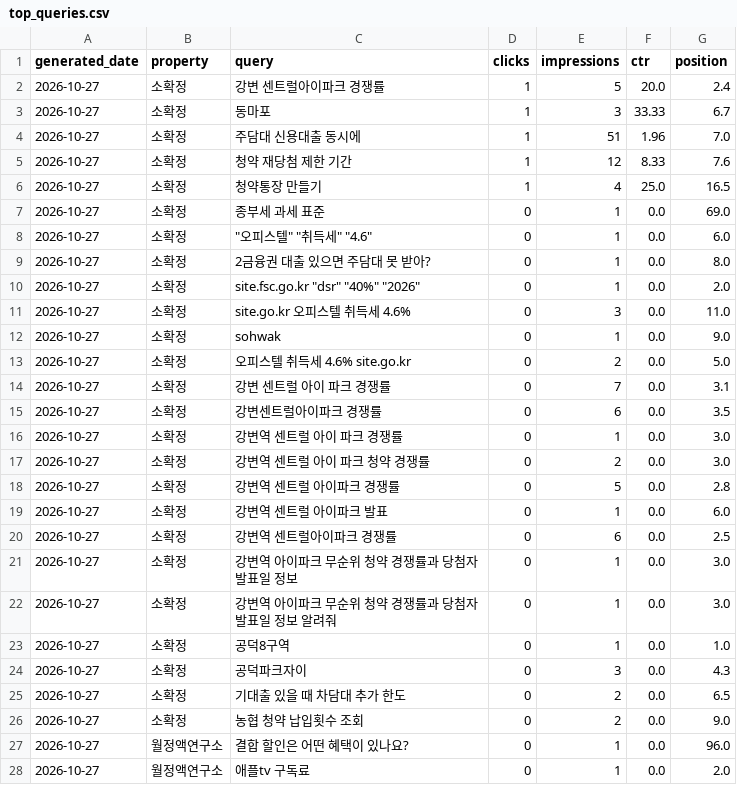
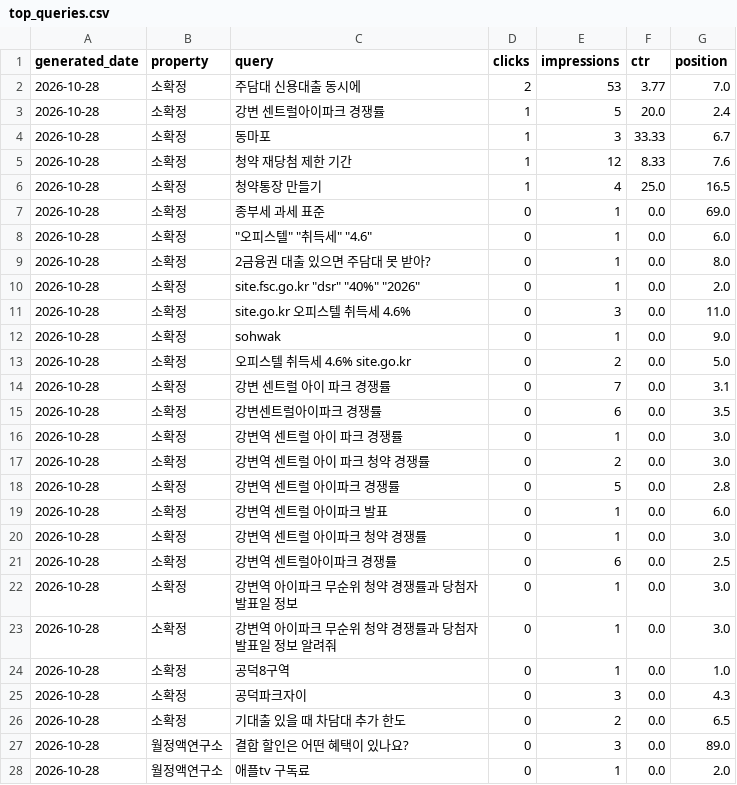
Before and after one commit to shincool/blog-seo-dashboard, a CSV file: results/top_queries.csv, drawn as a sheet; only a part is shown; the diff covers the shown part only.

```diff
--- a/results/top_queries.csv
+++ b/results/top_queries.csv
@@ -1,28 +1,28 @@
 generated_date,property,query,clicks,impressions,ctr,position
-2026-10-27,소확정,강변 센트럴아이파크 경쟁률,1,5,20.0,2.4
-2026-10-27,소확정,동마포,1,3,33.33,6.7
-2026-10-27,소확정,주담대 신용대출 동시에,1,51,1.96,7.0
-2026-10-27,소확정,청약 재당첨 제한 기간,1,12,8.33,7.6
-2026-10-27,소확정,청약통장 만들기,1,4,25.0,16.5
-2026-10-27,소확정,종부세 과세 표준,0,1,0.0,69.0
-2026-10-27,소확정,"""오피스텔"" ""취득세"" ""4.6""",0,1,0.0,6.0
-2026-10-27,소확정,2금융권 대출 있으면 주담대 못 받아?,0,1,0.0,8.0
-2026-10-27,소확정,"site.fsc.go.kr ""dsr"" ""40%"" ""2026""",0,1,0.0,2.0
-2026-10-27,소확정,site.go.kr 오피스텔 취득세 4.6%,0,3,0.0,11.0
-2026-10-27,소확정,sohwak,0,1,0.0,9.0
-2026-10-27,소확정,오피스텔 취득세 4.6% site.go.kr,0,2,0.0,5.0
-2026-10-27,소확정,강변 센트럴 아이 파크 경쟁률,0,7,0.0,3.1
-2026-10-27,소확정,강변센트럴아이파크 경쟁률,0,6,0.0,3.5
-2026-10-27,소확정,강변역 센트럴 아이 파크 경쟁률,0,1,0.0,3.0
-2026-10-27,소확정,강변역 센트럴 아이 파크 청약 경쟁률,0,2,0.0,3.0
-2026-10-27,소확정,강변역 센트럴 아이파크 경쟁률,0,5,0.0,2.8
-2026-10-27,소확정,강변역 센트럴 아이파크 발표,0,1,0.0,6.0
-2026-10-27,소확정,강변역 센트럴아이파크 경쟁률,0,6,0.0,2.5
-2026-10-27,소확정,강변역 아이파크 무순위 청약 경쟁률과 당첨자 발표일 정보,0,1,0.0,3.0
-2026-10-27,소확정,강변역 아이파크 무순위 청약 경쟁률과 당첨자 발표일 정보 알려줘,0,1,0.0,3.0
-2026-10-27,소확정,공덕8구역,0,1,0.0,1.0
-2026-10-27,소확정,공덕파크자이,0,3,0.0,4.3
-2026-10-27,소확정,기대출 있을 때 차담대 추가 한도,0,2,0.0,6.5
-2026-10-27,소확정,농협 청약 납입횟수 조회,0,2,0.0,9.0
-2026-10-27,월정액연구소,결합 할인은 어떤 혜택이 있나요?,0,1,0.0,96.0
-2026-10-27,월정액연구소,애플tv 구독료,0,1,0.0,2.0
+2026-10-28,소확정,주담대 신용대출 동시에,2,53,3.77,7.0
+2026-10-28,소확정,강변 센트럴아이파크 경쟁률,1,5,20.0,2.4
+2026-10-28,소확정,동마포,1,3,33.33,6.7
+2026-10-28,소확정,청약 재당첨 제한 기간,1,12,8.33,7.6
+2026-10-28,소확정,청약통장 만들기,1,4,25.0,16.5
+2026-10-28,소확정,종부세 과세 표준,0,1,0.0,69.0
+2026-10-28,소확정,"""오피스텔"" ""취득세"" ""4.6""",0,1,0.0,6.0
+2026-10-28,소확정,2금융권 대출 있으면 주담대 못 받아?,0,1,0.0,8.0
+2026-10-28,소확정,"site.fsc.go.kr ""dsr"" ""40%"" ""2026""",0,1,0.0,2.0
+2026-10-28,소확정,site.go.kr 오피스텔 취득세 4.6%,0,3,0.0,11.0
+2026-10-28,소확정,sohwak,0,1,0.0,9.0
+2026-10-28,소확정,오피스텔 취득세 4.6% site.go.kr,0,2,0.0,5.0
+2026-10-28,소확정,강변 센트럴 아이 파크 경쟁률,0,7,0.0,3.1
+2026-10-28,소확정,강변센트럴아이파크 경쟁률,0,6,0.0,3.5
+2026-10-28,소확정,강변역 센트럴 아이 파크 경쟁률,0,1,0.0,3.0
+2026-10-28,소확정,강변역 센트럴 아이 파크 청약 경쟁률,0,2,0.0,3.0
+2026-10-28,소확정,강변역 센트럴 아이파크 경쟁률,0,5,0.0,2.8
+2026-10-28,소확정,강변역 센트럴 아이파크 발표,0,1,0.0,6.0
+2026-10-28,소확정,강변역 센트럴 아이파크 청약 경쟁률,0,1,0.0,3.0
+2026-10-28,소확정,강변역 센트럴아이파크 경쟁률,0,6,0.0,2.5
+2026-10-28,소확정,강변역 아이파크 무순위 청약 경쟁률과 당첨자 발표일 정보,0,1,0.0,3.0
+2026-10-28,소확정,강변역 아이파크 무순위 청약 경쟁률과 당첨자 발표일 정보 알려줘,0,1,0.0,3.0
+2026-10-28,소확정,공덕8구역,0,1,0.0,1.0
+2026-10-28,소확정,공덕파크자이,0,3,0.0,4.3
+2026-10-28,소확정,기대출 있을 때 차담대 추가 한도,0,2,0.0,6.5
+2026-10-28,월정액연구소,결합 할인은 어떤 혜택이 있나요?,0,3,0.0,89.0
+2026-10-28,월정액연구소,애플tv 구독료,0,1,0.0,2.0
```
Also changed, not shown: 3 added rows, 4 removed rows and 36 edited cells elsewhere in this file, results/daily_summary.csv.
